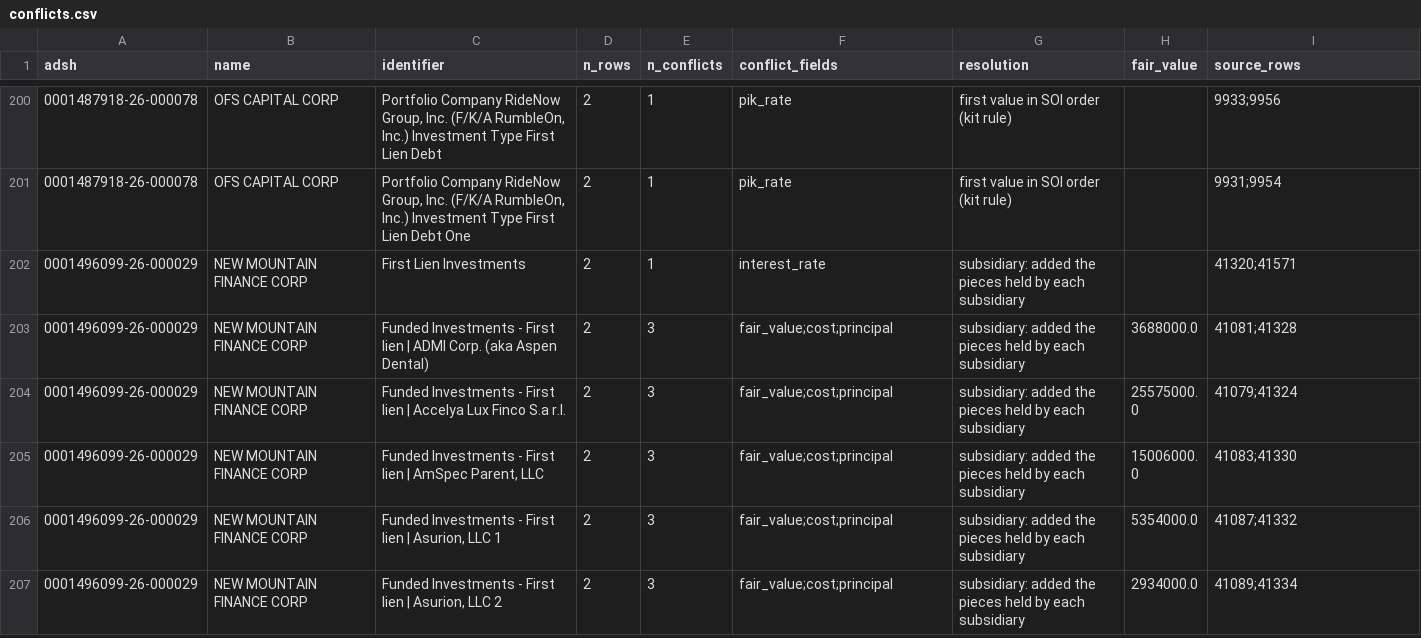
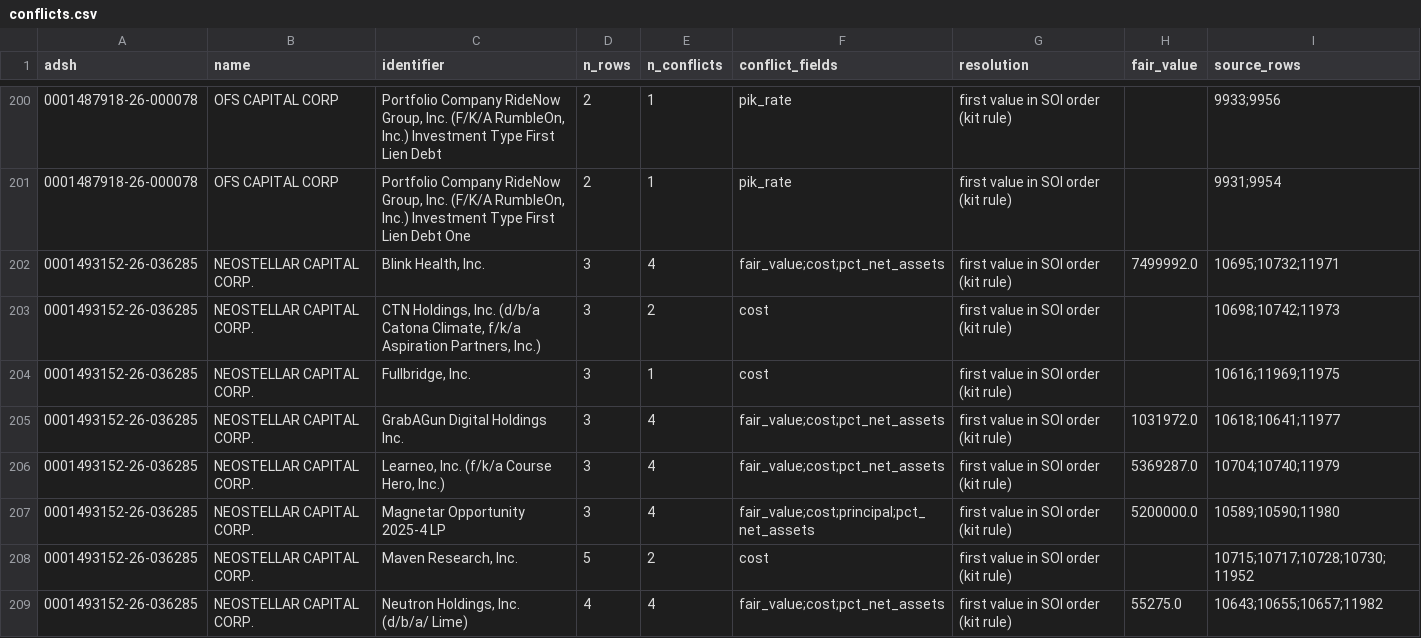
Before and after one commit to codeofduty3/lantern-lab2b, a CSV file: reports/conflicts.csv, drawn as a sheet; only a part is shown, gaps mark what is left out; the shorter side is filled out with more unchanged rows; the diff covers the shown part only; the diff names each change by its address in the sheet, - before the commit and + after, or states it on an @@ line.

Commit message:
Complete Part 2 cleaning rules and validation

```diff
--- a/reports/conflicts.csv
+++ b/reports/conflicts.csv
+row 202: 0001493152-26-036285 | NEOSTELLAR CAPITAL CORP. | Blink Health, Inc. | 3 | 4 | fair_value;cost;pct_net_assets | first value in SOI order (kit rule) | 7499992.0 | 10695;10732;11971
+row 203: 0001493152-26-036285 | NEOSTELLAR CAPITAL CORP. | CTN Holdings, Inc. (d/b/a Catona Climate, f/k/a Aspiration Partners, Inc.) | 3 | 2 | cost | first value in SOI order (kit rule) |  | 10698;10742;11973
+row 204: 0001493152-26-036285 | NEOSTELLAR CAPITAL CORP. | Fullbridge, Inc. | 3 | 1 | cost | first value in SOI order (kit rule) |  | 10616;11969;11975
+row 205: 0001493152-26-036285 | NEOSTELLAR CAPITAL CORP. | GrabAGun Digital Holdings Inc. | 3 | 4 | fair_value;cost;pct_net_assets | first value in SOI order (kit rule) | 1031972.0 | 10618;10641;11977
+row 206: 0001493152-26-036285 | NEOSTELLAR CAPITAL CORP. | Learneo, Inc. (f/k/a Course Hero, Inc.) | 3 | 4 | fair_value;cost;pct_net_assets | first value in SOI order (kit rule) | 5369287.0 | 10704;10740;11979
+row 207: 0001493152-26-036285 | NEOSTELLAR CAPITAL CORP. | Magnetar Opportunity 2025-4 LP | 3 | 4 | fair_value;cost;principal;pct_net_assets | first value in SOI order (kit rule) | 5200000.0 | 10589;10590;11980
+row 208: 0001493152-26-036285 | NEOSTELLAR CAPITAL CORP. | Maven Research, Inc. | 5 | 2 | cost | first value in SOI order (kit rule) |  | 10715;10717;10728;10730;11952
+row 209: 0001493152-26-036285 | NEOSTELLAR CAPITAL CORP. | Neutron Holdings, Inc. (d/b/a/ Lime) | 4 | 4 | fair_value;cost;pct_net_assets | first value in SOI order (kit rule) | 55275.0 | 10643;10655;10657;11982
```
Also changed, not shown: 8 added rows and 2 edited cells elsewhere in this file, docs/triage_notes.csv, reports/cleaning_log.csv, 17 other files.
